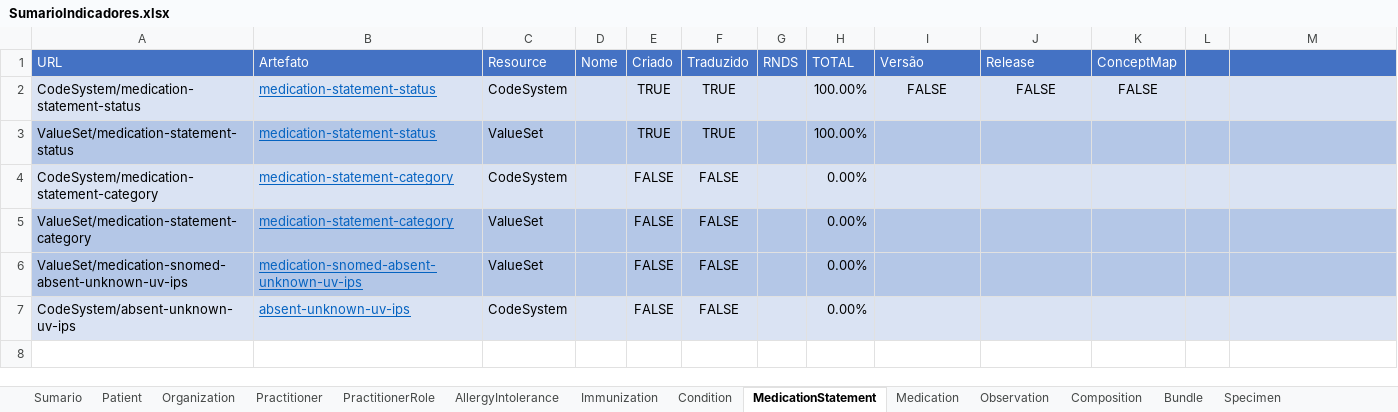
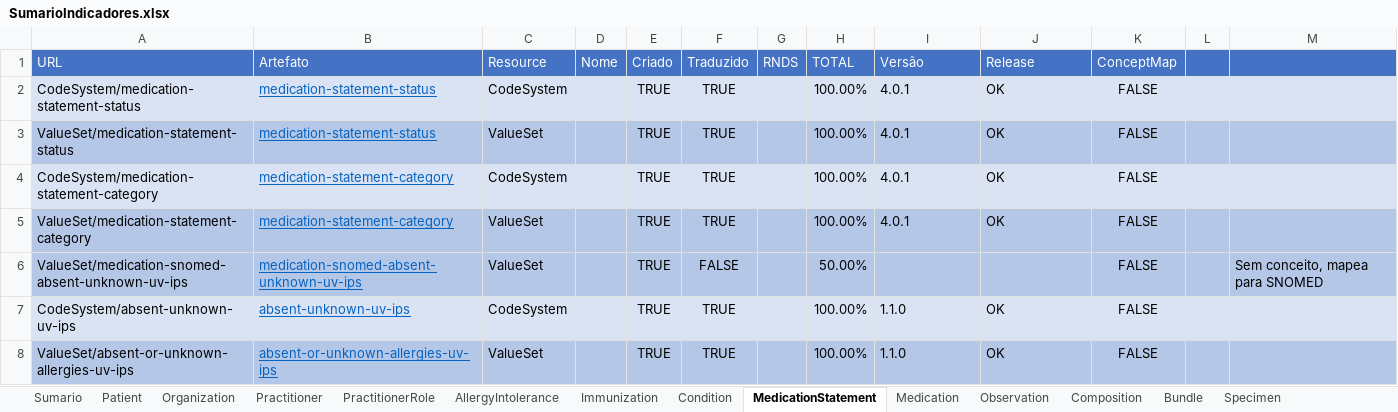
Before and after one commit to moaassis/https-git-codecommit.sa-east-1.amazonaws.com-v1-repos-ips-brasil-documentos, an Excel workbook: Gestão do Projeto/Indicadores/SumarioIndicadores.xlsx, sheet MedicationStatement, drawn as a sheet; values as stored, in another font and other column widths than the file's, no borders; the diff names each change by its address in the sheet, - before the commit and + after, or states it on an @@ line.

Commit message:
Update SumarioIndicadores.xlsx

```diff
--- a/Gestão do Projeto/Indicadores/SumarioIndicadores.xlsx (sheet MedicationStatement)
+++ b/Gestão do Projeto/Indicadores/SumarioIndicadores.xlsx (sheet MedicationStatement)
-I2 (Versão): FALSE
+I2 (Versão): 4.0.1
-I2:J2 alignment: center
+I2:J2 alignment: left
-J2 (Release): FALSE
+J2 (Release): OK
-I3:I5 (Versão): (empty)
+I3:I5 (Versão): 4.0.1
-J3:J5 (Release): (empty)
+J3:J5 (Release): OK
-K3:K7 (ConceptMap): (empty)
+K3:K7 (ConceptMap): FALSE
-E4:E7 (Criado): FALSE
+E4:E7 (Criado): TRUE
-F4:F5 (Traduzido): FALSE
+F4:F5 (Traduzido): TRUE
-H4:H5 (TOTAL): 0.00%
+H4:H5 (TOTAL): 100.00%
-H6 (TOTAL): 0.00%
+H6 (TOTAL): 50.00%
-M6: (empty)
+M6: Sem conceito, mapea para SNOMED
-F7 (Traduzido): FALSE
+F7 (Traduzido): TRUE
-H7 (TOTAL): 0.00%
+H7 (TOTAL): 100.00%
-I7 (Versão): (empty)
+I7 (Versão): 1.1.0
-J7 (Release): (empty)
+J7 (Release): OK
+row 8: ValueSet/absent-or-unknown-allergies-uv-ips | absent-or-unknown-allergies-uv-ips | ValueSet |  | TRUE | TRUE |  | 100.00% | 1.1.0 | OK | FALSE
```
Also changed, not shown: sheet Sumario, sheet Immunization.
